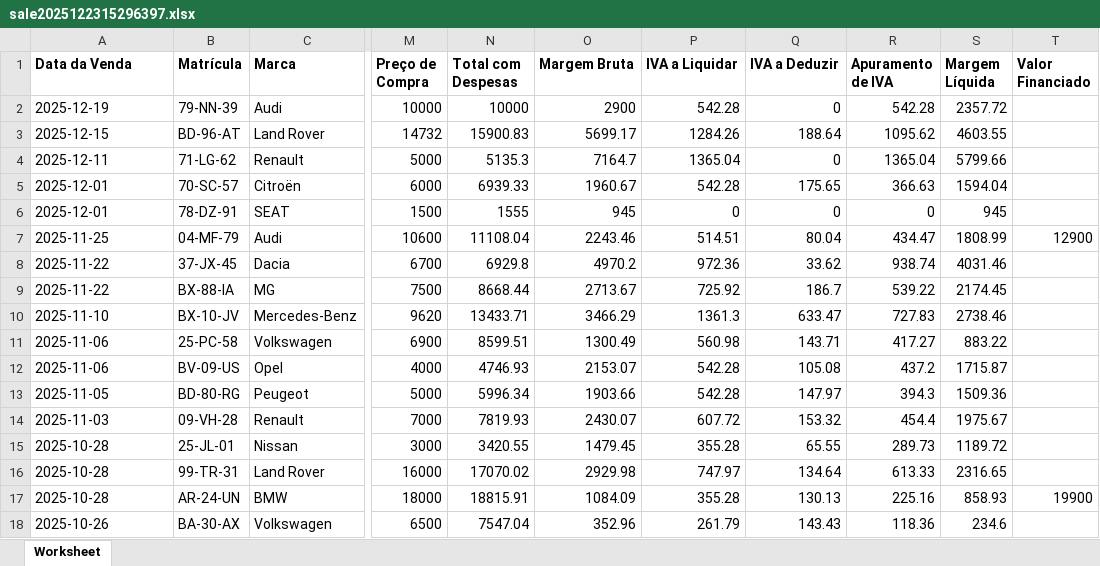
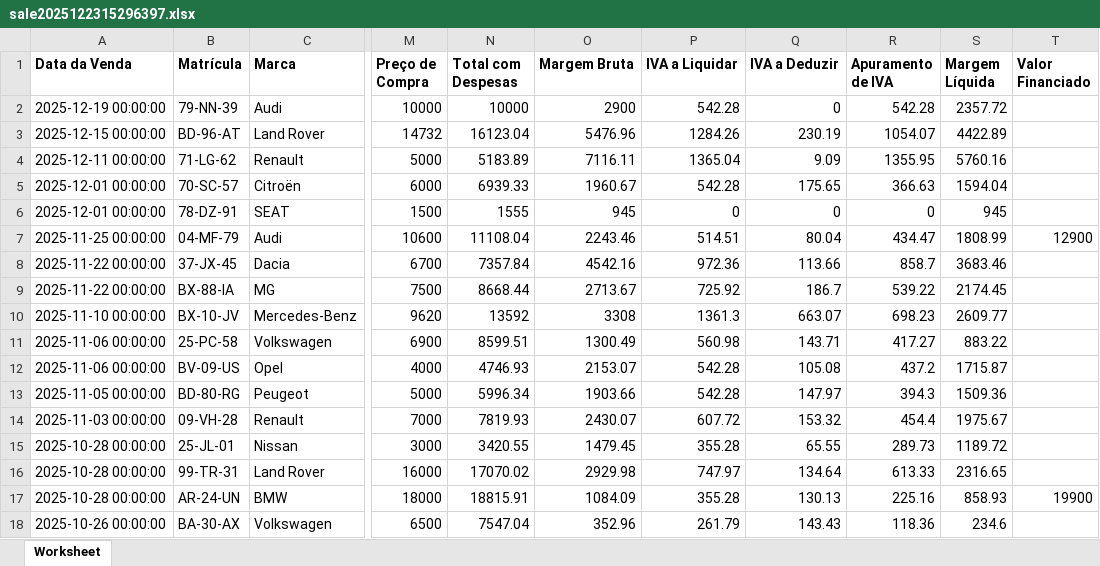
Before and after one commit to tongeche/reports, an Excel workbook: data/sale2025122315296397.xlsx, sheet Worksheet, drawn as a sheet; only a part is shown, gaps mark what is left out; values as stored, in another font and other column widths than the file's, no borders; the diff covers the shown part only; the diff names each change by its address in the sheet, - before the commit and + after, or states it on an @@ line.

```diff
--- a/data/sale2025122315296397.xlsx (sheet Worksheet)
+++ b/data/sale2025122315296397.xlsx (sheet Worksheet)
-A2 (Data da Venda): 2025-12-19
+A2 (Data da Venda): 2025-12-19 00:00:00
-A3 (Data da Venda): 2025-12-15
+A3 (Data da Venda): 2025-12-15 00:00:00
-N3 (Total com Despesas): 15900.83
+N3 (Total com Despesas): 16123.04
-O3 (Margem Bruta): 5699.17
+O3 (Margem Bruta): 5476.96
-Q3 (IVA a Deduzir): 188.64
+Q3 (IVA a Deduzir): 230.19
-R3 (Apuramento de IVA): 1095.62
+R3 (Apuramento de IVA): 1054.07
-S3 (Margem Líquida): 4603.55
+S3 (Margem Líquida): 4422.89
-A4 (Data da Venda): 2025-12-11
+A4 (Data da Venda): 2025-12-11 00:00:00
-N4 (Total com Despesas): 5135.3
+N4 (Total com Despesas): 5183.89
-O4 (Margem Bruta): 7164.7
+O4 (Margem Bruta): 7116.11
-Q4 (IVA a Deduzir): 0
+Q4 (IVA a Deduzir): 9.09
-R4 (Apuramento de IVA): 1365.04
+R4 (Apuramento de IVA): 1355.95
-S4 (Margem Líquida): 5799.66
+S4 (Margem Líquida): 5760.16
-A5:A6 (Data da Venda): 2025-12-01
+A5:A6 (Data da Venda): 2025-12-01 00:00:00
-A7 (Data da Venda): 2025-11-25
+A7 (Data da Venda): 2025-11-25 00:00:00
-A8:A9 (Data da Venda): 2025-11-22
+A8:A9 (Data da Venda): 2025-11-22 00:00:00
-N8 (Total com Despesas): 6929.8
+N8 (Total com Despesas): 7357.84
-O8 (Margem Bruta): 4970.2
+O8 (Margem Bruta): 4542.16
-Q8 (IVA a Deduzir): 33.62
+Q8 (IVA a Deduzir): 113.66
-R8 (Apuramento de IVA): 938.74
+R8 (Apuramento de IVA): 858.7
-S8 (Margem Líquida): 4031.46
+S8 (Margem Líquida): 3683.46
-A10 (Data da Venda): 2025-11-10
+A10 (Data da Venda): 2025-11-10 00:00:00
-N10 (Total com Despesas): 13433.71
+N10 (Total com Despesas): 13592
-O10 (Margem Bruta): 3466.29
+O10 (Margem Bruta): 3308
-Q10 (IVA a Deduzir): 633.47
+Q10 (IVA a Deduzir): 663.07
-R10 (Apuramento de IVA): 727.83
+R10 (Apuramento de IVA): 698.23
-S10 (Margem Líquida): 2738.46
+S10 (Margem Líquida): 2609.77
-A11:A12 (Data da Venda): 2025-11-06
+A11:A12 (Data da Venda): 2025-11-06 00:00:00
-A13 (Data da Venda): 2025-11-05
+A13 (Data da Venda): 2025-11-05 00:00:00
-A14 (Data da Venda): 2025-11-03
+A14 (Data da Venda): 2025-11-03 00:00:00
-A15:A17 (Data da Venda): 2025-10-28
+A15:A17 (Data da Venda): 2025-10-28 00:00:00
-A18 (Data da Venda): 2025-10-26
+A18 (Data da Venda): 2025-10-26 00:00:00
```
Also changed, not shown: 301 edited cells elsewhere in this sheet, 21 other files.
